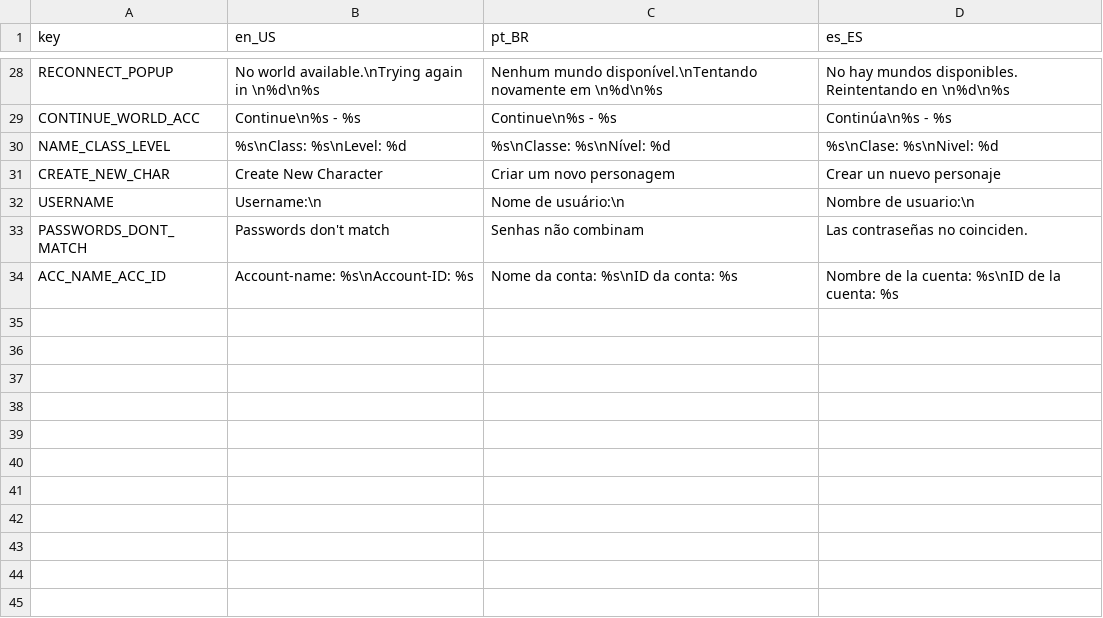
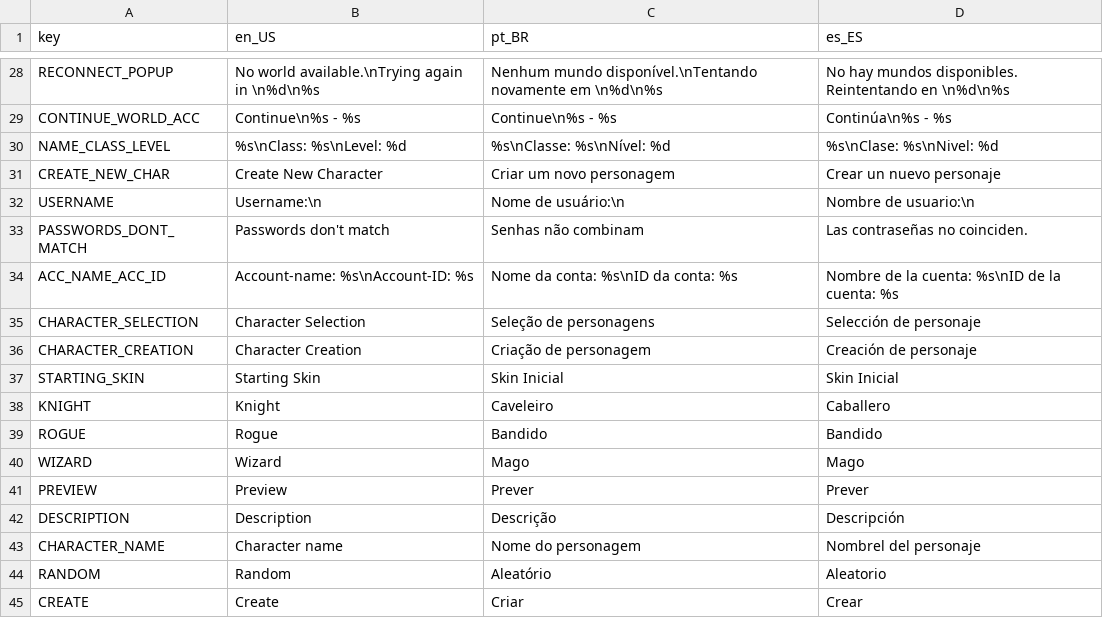
Before and after one commit to SlayHorizon/godot-tiny-mmo, a CSV file: data/translations/translations.csv, drawn as a sheet; only a part is shown, gaps mark what is left out; the diff names each change by its address in the sheet, - before the commit and + after, or states it on an @@ line.

```diff
--- a/data/translations/translations.csv
+++ b/data/translations/translations.csv
+row 35: CHARACTER_SELECTION | Character Selection | Seleção de personagens | Selección de personaje
+row 36: CHARACTER_CREATION | Character Creation | Criação de personagem | Creación de personaje
+row 37: STARTING_SKIN | Starting Skin | Skin Inicial | Skin Inicial
+row 38: KNIGHT | Knight | Caveleiro | Caballero
+row 39: ROGUE | Rogue | Bandido | Bandido
+row 40: WIZARD | Wizard | Mago | Mago
+row 41: PREVIEW | Preview | Prever | Prever
+row 42: DESCRIPTION | Description | Descrição | Descripción
+row 43: CHARACTER_NAME | Character name | Nome do personagem | Nombrel del personaje
+row 44: RANDOM | Random | Aleatório | Aleatorio
+row 45: CREATE | Create | Criar | Crear
```
Also changed, not shown: 1 other file.
